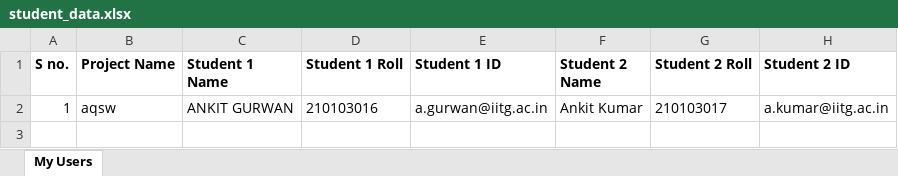
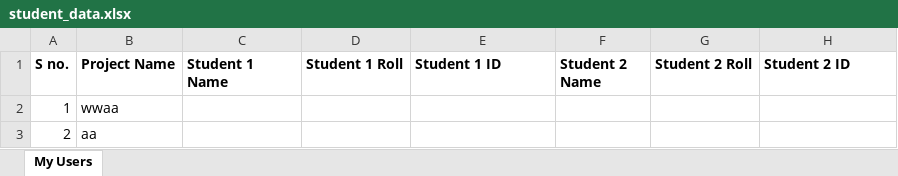
Before and after one commit to AnkitGurwan/BTech-project-allocator, an Excel workbook: backend/Controllers/public/student_data.xlsx, sheet My Users, drawn as a sheet; values as stored, in another font and other column widths than the file's, no borders; removed rows and columns are numbered as before the commit, all else as after; the diff names each change by its address in the sheet, - before the commit and + after, or states it on an @@ line.

Commit message:
added update and delete project

```diff
--- a/backend/Controllers/public/student_data.xlsx (sheet My Users)
+++ b/backend/Controllers/public/student_data.xlsx (sheet My Users)
-row 2: 1 | aqsw | ANKIT GURWAN | 210103016 | a.gurwan@iitg.ac.in | Ankit Kumar | 210103017 | a.kumar@iitg.ac.in
+row 2: 1 | wwaa
+row 3: 2 | aa
```
Also changed, not shown: 13 other files.
